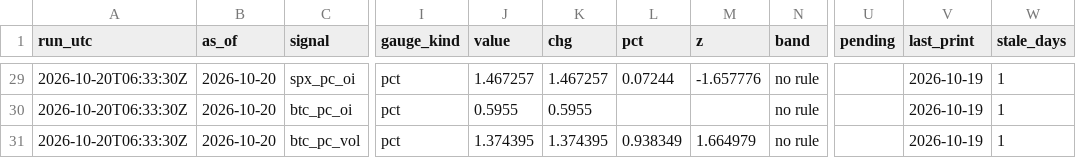
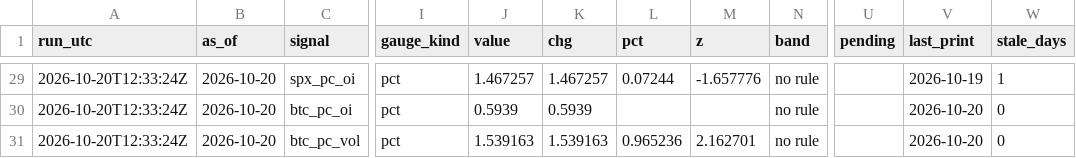
Before and after one commit to 3Jack1/btc-credit-dashboard, a CSV file: dashboard_state.csv, drawn as a sheet; only a part is shown, gaps mark what is left out; the diff covers the shown part only; the diff names each change by its address in the sheet, - before the commit and + after, or states it on an @@ line.

```diff
--- a/dashboard_state.csv
+++ b/dashboard_state.csv
-A29:A31 (run_utc): 2026-10-20T06:33:30Z
+A29:A31 (run_utc): 2026-10-20T12:33:24Z
-J30 (value): 0.5955
+J30 (value): 0.5939
-K30 (chg): 0.5955
+K30 (chg): 0.5939
-V30:V31 (last_print): 2026-10-19
+V30:V31 (last_print): 2026-10-20
-W30:W31 (stale_days): 1
+W30:W31 (stale_days): 0
-J31 (value): 1.374395
+J31 (value): 1.539163
-K31 (chg): 1.374395
+K31 (chg): 1.539163
-L31 (pct): 0.938349
+L31 (pct): 0.965236
-M31 (z): 1.664979
+M31 (z): 2.162701
```
Also changed, not shown: 1 added row, 1 removed row and 41 edited cells elsewhere in this file, dashboard_signals.csv, options_daily.csv, 2 other files.
